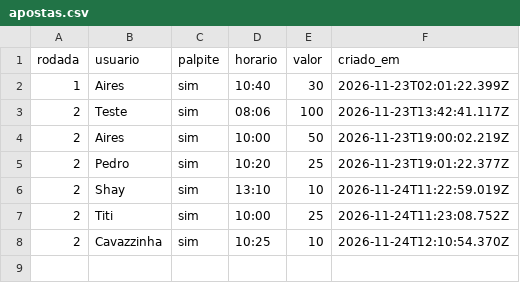
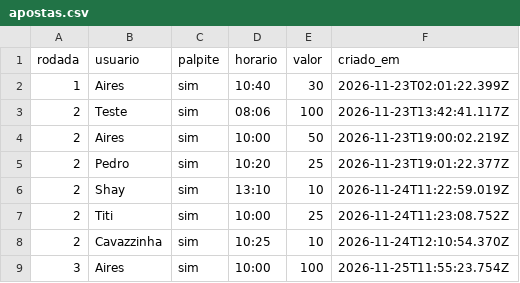
Before and after one commit to GustavoRiegert/sicksbet, a CSV file: data/apostas.csv, drawn as a sheet.

Commit message:
SicksBET: Palpite de Aires na rodada 3

```diff
--- a/data/apostas.csv
+++ b/data/apostas.csv
@@ -8 +8,2 @@ rodada,usuario,palpite,horario,valor,criado_em
 2,Cavazzinha,sim,10:25,10,2026-11-24T12:10:54.370Z
+3,Aires,sim,10:00,100,2026-11-25T11:55:23.754Z
```
